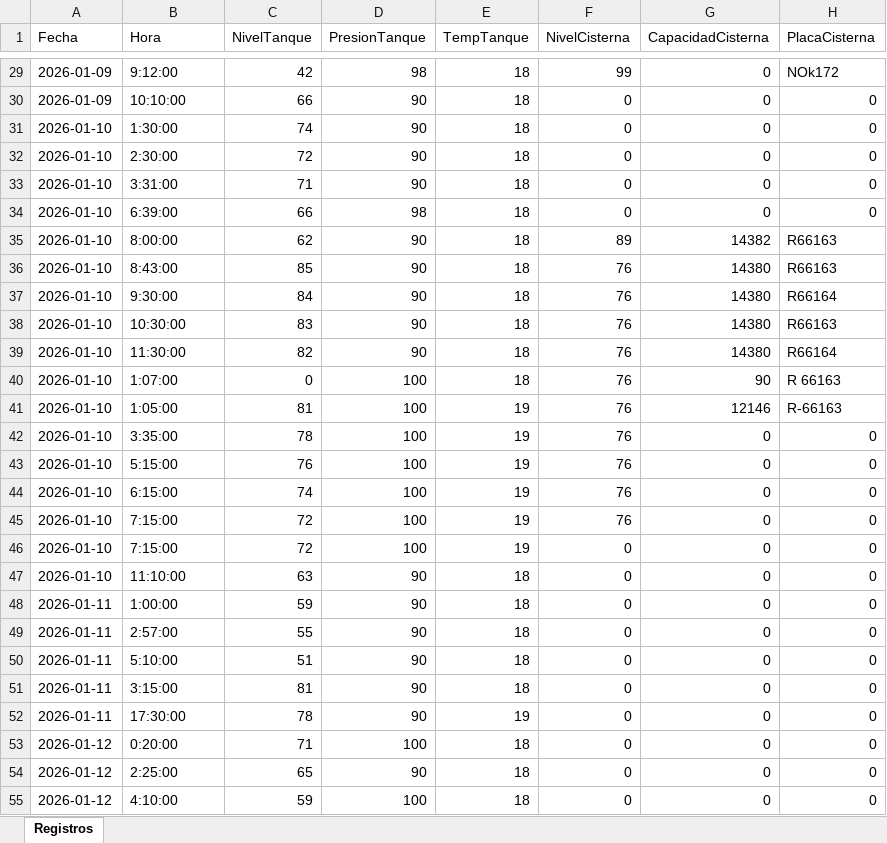
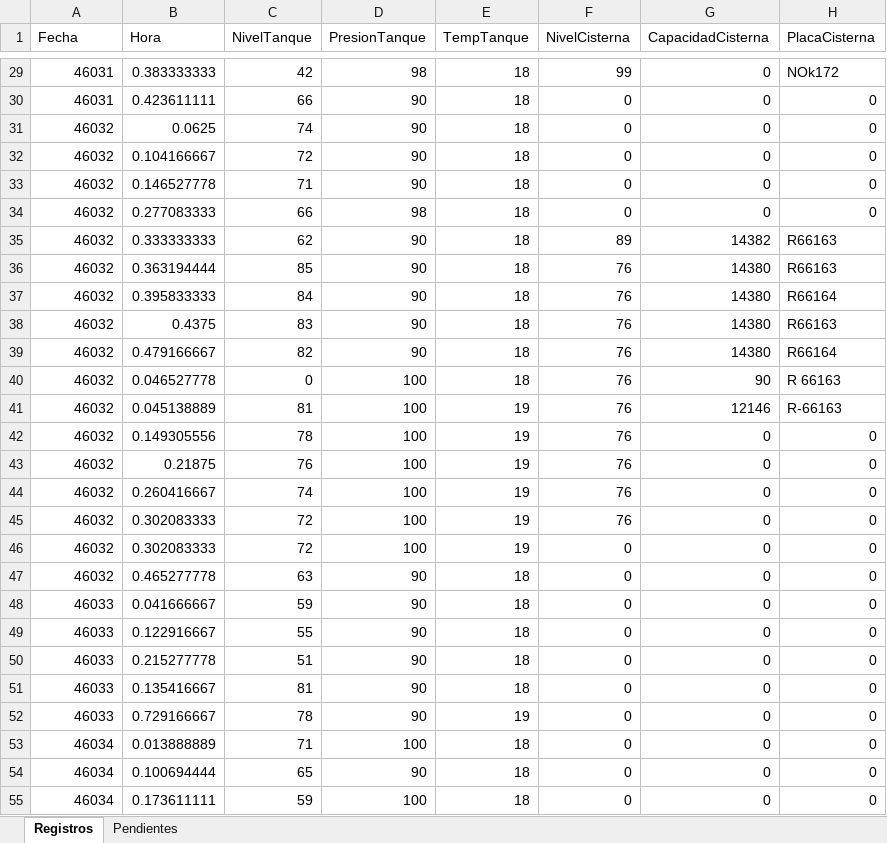
Before and after one commit to Valentina-Q-A/REGISTRO_GLP_CORONA, an Excel workbook: registros.xlsx, sheet Registros, drawn as a sheet; only a part is shown, gaps mark what is left out; values as stored, in another font and other column widths than the file's, no cell formats; table styles not drawn; the diff covers the shown part only; the diff names each change by its address in the sheet, - before the commit and + after, or states it on an @@ line.

```diff
--- a/registros.xlsx (sheet Registros)
+++ b/registros.xlsx (sheet Registros)
+sheet tab: Pendientes
-A29:A30 (Fecha): 2026-01-09
+A29:A30 (Fecha): 46031
-B29 (Hora): 9:12:00
+B29 (Hora): 0.383333333
-B30 (Hora): 10:10:00
+B30 (Hora): 0.423611111
-A31:A47 (Fecha): 2026-01-10
+A31:A47 (Fecha): 46032
-B31 (Hora): 1:30:00
+B31 (Hora): 0.0625
-B32 (Hora): 2:30:00
+B32 (Hora): 0.104166667
-B33 (Hora): 3:31:00
+B33 (Hora): 0.146527778
-B34 (Hora): 6:39:00
+B34 (Hora): 0.277083333
-B35 (Hora): 8:00:00
+B35 (Hora): 0.333333333
-B36 (Hora): 8:43:00
+B36 (Hora): 0.363194444
-B37 (Hora): 9:30:00
+B37 (Hora): 0.395833333
-B38 (Hora): 10:30:00
+B38 (Hora): 0.4375
-B39 (Hora): 11:30:00
+B39 (Hora): 0.479166667
-B40 (Hora): 1:07:00
+B40 (Hora): 0.046527778
-B41 (Hora): 1:05:00
+B41 (Hora): 0.045138889
-B42 (Hora): 3:35:00
+B42 (Hora): 0.149305556
-B43 (Hora): 5:15:00
+B43 (Hora): 0.21875
-B44 (Hora): 6:15:00
+B44 (Hora): 0.260416667
-B45:B46 (Hora): 7:15:00
+B45:B46 (Hora): 0.302083333
-B47 (Hora): 11:10:00
+B47 (Hora): 0.465277778
-A48:A52 (Fecha): 2026-01-11
+A48:A52 (Fecha): 46033
-B48 (Hora): 1:00:00
+B48 (Hora): 0.041666667
-B49 (Hora): 2:57:00
+B49 (Hora): 0.122916667
-B50 (Hora): 5:10:00
+B50 (Hora): 0.215277778
-B51 (Hora): 3:15:00
+B51 (Hora): 0.135416667
-B52 (Hora): 17:30:00
+B52 (Hora): 0.729166667
-A53:A55 (Fecha): 2026-01-12
+A53:A55 (Fecha): 46034
-B53 (Hora): 0:20:00
+B53 (Hora): 0.013888889
-B54 (Hora): 2:25:00
+B54 (Hora): 0.100694444
-B55 (Hora): 4:10:00
+B55 (Hora): 0.173611111
```
Also changed, not shown: 978 edited cells elsewhere in this sheet, cell formats, 5 other files.
